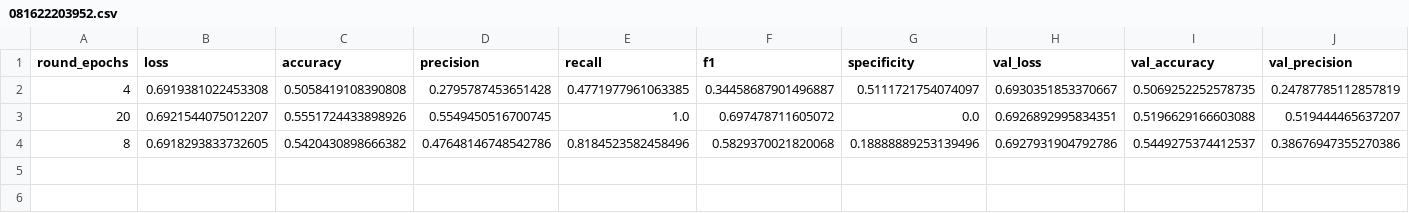
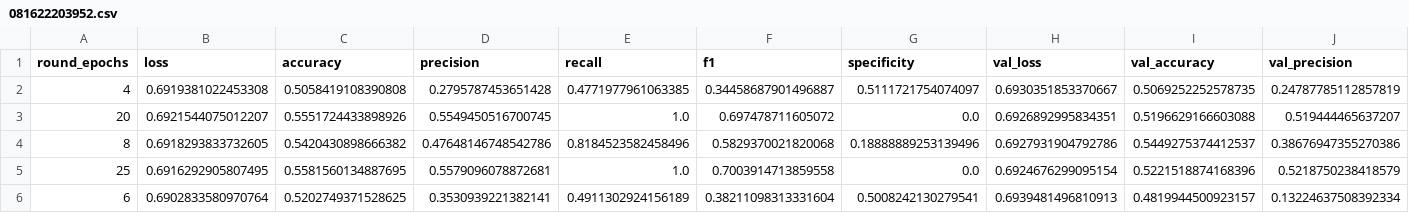
Before and after one commit to Yamamuen/CQF_final_project, a CSV file: lstm_model_val/081622203952.csv, drawn as a sheet; only a part is shown; rows hold the shown columns only; the diff names each change by its address in the sheet, - before the commit and + after, or states it on an @@ line.

```diff
--- a/lstm_model_val/081622203952.csv
+++ b/lstm_model_val/081622203952.csv
+row 5: 25 | 0.6916292905807495 | 0.5581560134887695 | 0.5579096078872681 | 1.0 | 0.7003914713859558 | 0.0 | 0.6924676299095154 | 0.5221518874168396 | 0.5218750238418579
+row 6: 6 | 0.6902833580970764 | 0.5202749371528625 | 0.3530939221382141 | 0.4911302924156189 | 0.38211098313331604 | 0.5008242130279541 | 0.6939481496810913 | 0.4819944500923157 | 0.13224637508392334
```
Also changed, not shown: 1 other file.
